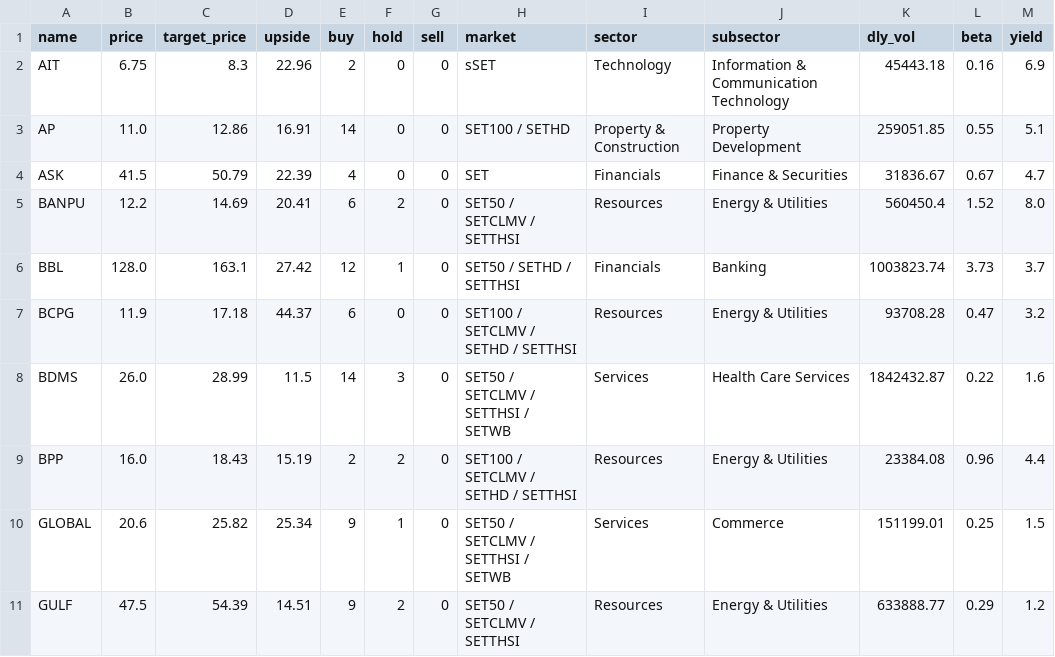
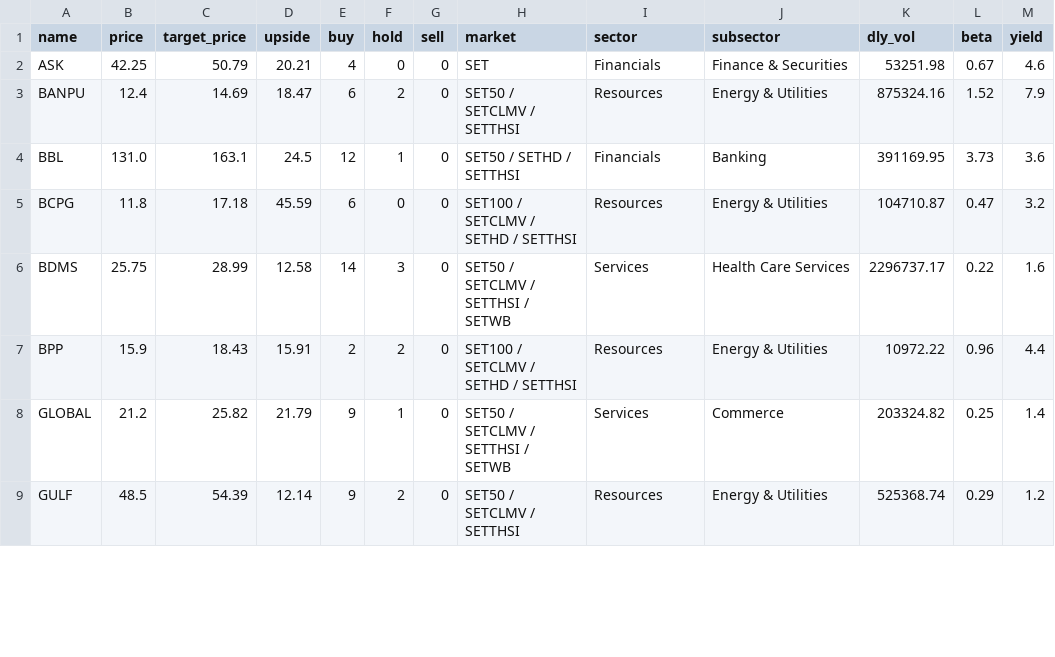
Before and after one commit to santimcs/A8, a CSV file: Data/consensus-ORD.csv, drawn as a sheet; only a part is shown; the diff covers the shown part only.

```diff
--- a/Data/consensus-ORD.csv
+++ b/Data/consensus-ORD.csv
@@ -1,11 +1,9 @@
 name,price,target_price,upside,buy,hold,sell,market,sector,subsector,dly_vol,beta,yield
-AIT,6.75,8.3,22.96,2,0,0,sSET,Technology,Information & Communication Technology,45443.18,0.16,6.9
-AP,11.0,12.86,16.91,14,0,0,SET100 / SETHD,Property & Construction,Property Development,259051.85,0.55,5.1
-ASK,41.5,50.79,22.39,4,0,0,SET,Financials,Finance & Securities,31836.67,0.67,4.7
-BANPU,12.2,14.69,20.41,6,2,0,SET50 / SETCLMV / SETTHSI,Resources,Energy & Utilities,560450.4,1.52,8.0
-BBL,128.0,163.1,27.42,12,1,0,SET50 / SETHD / SETTHSI,Financials,Banking,1003823.74,3.73,3.7
-BCPG,11.9,17.18,44.37,6,0,0,SET100 / SETCLMV / SETHD / SETTHSI,Resources,Energy & Utilities,93708.28,0.47,3.2
-BDMS,26.0,28.99,11.5,14,3,0,SET50 / SETCLMV / SETTHSI / SETWB,Services,Health Care Services,1842432.87,0.22,1.6
-BPP,16.0,18.43,15.19,2,2,0,SET100 / SETCLMV / SETHD / SETTHSI,Resources,Energy & Utilities,23384.08,0.96,4.4
-GLOBAL,20.6,25.82,25.34,9,1,0,SET50 / SETCLMV / SETTHSI / SETWB,Services,Commerce,151199.01,0.25,1.5
-GULF,47.5,54.39,14.51,9,2,0,SET50 / SETCLMV / SETTHSI,Resources,Energy & Utilities,633888.77,0.29,1.2
+ASK,42.25,50.79,20.21,4,0,0,SET,Financials,Finance & Securities,53251.98,0.67,4.6
+BANPU,12.4,14.69,18.47,6,2,0,SET50 / SETCLMV / SETTHSI,Resources,Energy & Utilities,875324.16,1.52,7.9
+BBL,131.0,163.1,24.5,12,1,0,SET50 / SETHD / SETTHSI,Financials,Banking,391169.95,3.73,3.6
+BCPG,11.8,17.18,45.59,6,0,0,SET100 / SETCLMV / SETHD / SETTHSI,Resources,Energy & Utilities,104710.87,0.47,3.2
+BDMS,25.75,28.99,12.58,14,3,0,SET50 / SETCLMV / SETTHSI / SETWB,Services,Health Care Services,2296737.17,0.22,1.6
+BPP,15.9,18.43,15.91,2,2,0,SET100 / SETCLMV / SETHD / SETTHSI,Resources,Energy & Utilities,10972.22,0.96,4.4
+GLOBAL,21.2,25.82,21.79,9,1,0,SET50 / SETCLMV / SETTHSI / SETWB,Services,Commerce,203324.82,0.25,1.4
+GULF,48.5,54.39,12.14,9,2,0,SET50 / SETCLMV / SETTHSI,Resources,Energy & Utilities,525368.74,0.29,1.2
```
Also changed, not shown: 1 added row, 1 removed row and 48 edited cells elsewhere in this file, Data/Yearly-Price-by-Name.csv, Data/css-hi-div.csv, 43 other files.
